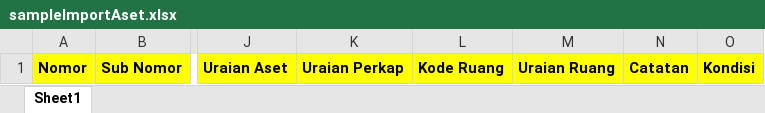
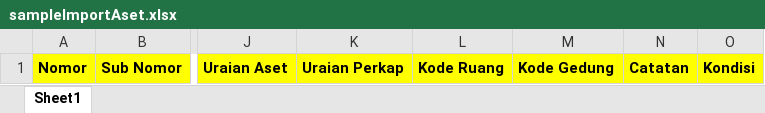
Before and after one commit to Andrianto5501/manajemen-aset, an Excel workbook: public/assets/template/sampleImportAset.xlsx, sheet Sheet1, drawn as a sheet; only a part is shown, gaps mark what is left out; values as stored, in another font and other column widths than the file's, no borders; the diff names each change by its address in the sheet, - before the commit and + after, or states it on an @@ line.

```diff
--- a/public/assets/template/sampleImportAset.xlsx (sheet Sheet1)
+++ b/public/assets/template/sampleImportAset.xlsx (sheet Sheet1)
-M1: Uraian Ruang
+M1: Kode Gedung
```
Also changed, not shown: 43 other files.
